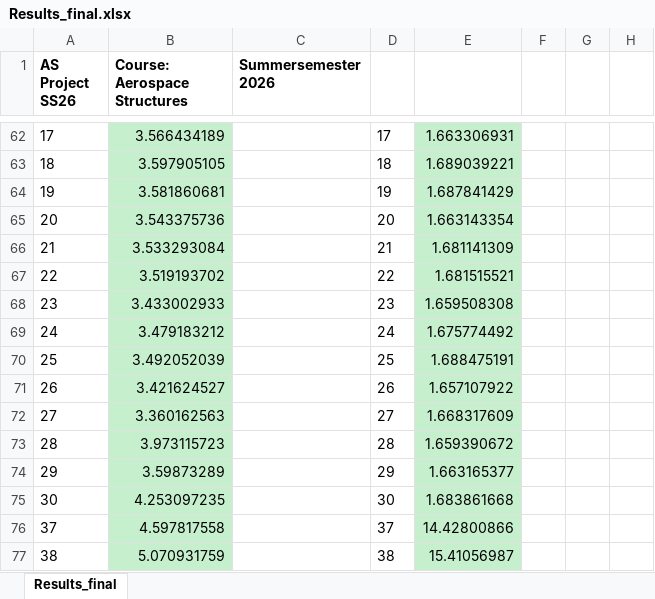
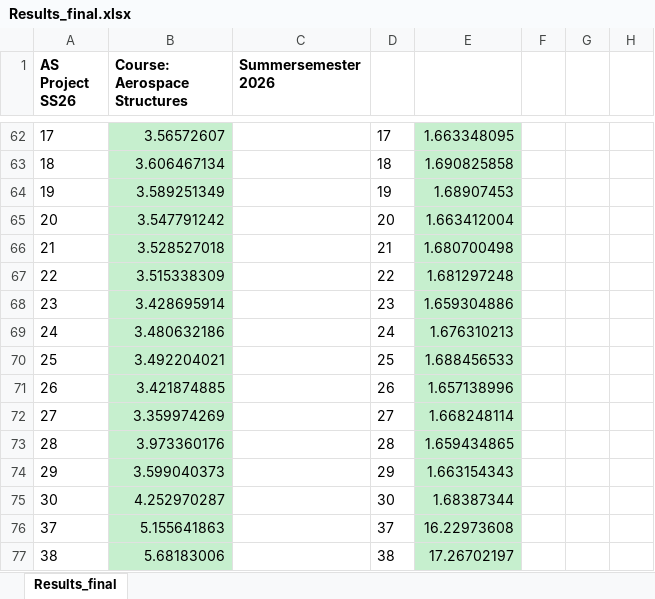
Before and after one commit to lieven11/AerospaceStructures_Assignment2, an Excel workbook: calculation_python/outputs/Results_final.xlsx, sheet Results_final, drawn as a sheet; only a part is shown, gaps mark what is left out; values as stored, in another font and other column widths than the file's, no borders; the diff covers the shown part only; the diff names each change by its address in the sheet, - before the commit and + after, or states it on an @@ line.

```diff
--- a/calculation_python/outputs/Results_final.xlsx (sheet Results_final)
+++ b/calculation_python/outputs/Results_final.xlsx (sheet Results_final)
-B62 (Course: Aerospace Structures): 3.566434189
+B62 (Course: Aerospace Structures): 3.56572607
-E62: 1.663306931
+E62: 1.663348095
-B63 (Course: Aerospace Structures): 3.597905105
+B63 (Course: Aerospace Structures): 3.606467134
-E63: 1.689039221
+E63: 1.690825858
-B64 (Course: Aerospace Structures): 3.581860681
+B64 (Course: Aerospace Structures): 3.589251349
-E64: 1.687841429
+E64: 1.68907453
-B65 (Course: Aerospace Structures): 3.543375736
+B65 (Course: Aerospace Structures): 3.547791242
-E65: 1.663143354
+E65: 1.663412004
-B66 (Course: Aerospace Structures): 3.533293084
+B66 (Course: Aerospace Structures): 3.528527018
-E66: 1.681141309
+E66: 1.680700498
-B67 (Course: Aerospace Structures): 3.519193702
+B67 (Course: Aerospace Structures): 3.515338309
-E67: 1.681515521
+E67: 1.681297248
-B68 (Course: Aerospace Structures): 3.433002933
+B68 (Course: Aerospace Structures): 3.428695914
-E68: 1.659508308
+E68: 1.659304886
-B69 (Course: Aerospace Structures): 3.479183212
+B69 (Course: Aerospace Structures): 3.480632186
-E69: 1.675774492
+E69: 1.676310213
-B70 (Course: Aerospace Structures): 3.492052039
+B70 (Course: Aerospace Structures): 3.492204021
-E70: 1.688475191
+E70: 1.688456533
-B71 (Course: Aerospace Structures): 3.421624527
+B71 (Course: Aerospace Structures): 3.421874885
-E71: 1.657107922
+E71: 1.657138996
-B72 (Course: Aerospace Structures): 3.360162563
+B72 (Course: Aerospace Structures): 3.359974269
-E72: 1.668317609
+E72: 1.668248114
-B73 (Course: Aerospace Structures): 3.973115723
+B73 (Course: Aerospace Structures): 3.973360176
-E73: 1.659390672
+E73: 1.659434865
-B74 (Course: Aerospace Structures): 3.59873289
+B74 (Course: Aerospace Structures): 3.599040373
-E74: 1.663165377
+E74: 1.663154343
-B75 (Course: Aerospace Structures): 4.253097235
+B75 (Course: Aerospace Structures): 4.252970287
-E75: 1.683861668
+E75: 1.68387344
-B76 (Course: Aerospace Structures): 4.597817558
+B76 (Course: Aerospace Structures): 5.155641863
-E76: 14.42800866
+E76: 16.22973608
-B77 (Course: Aerospace Structures): 5.070931759
+B77 (Course: Aerospace Structures): 5.68183006
-E77: 15.41056987
+E77: 17.26702197
```
Also changed, not shown: 8 added rows, 8 removed rows and 140 edited cells elsewhere in this sheet, 10 other files.
